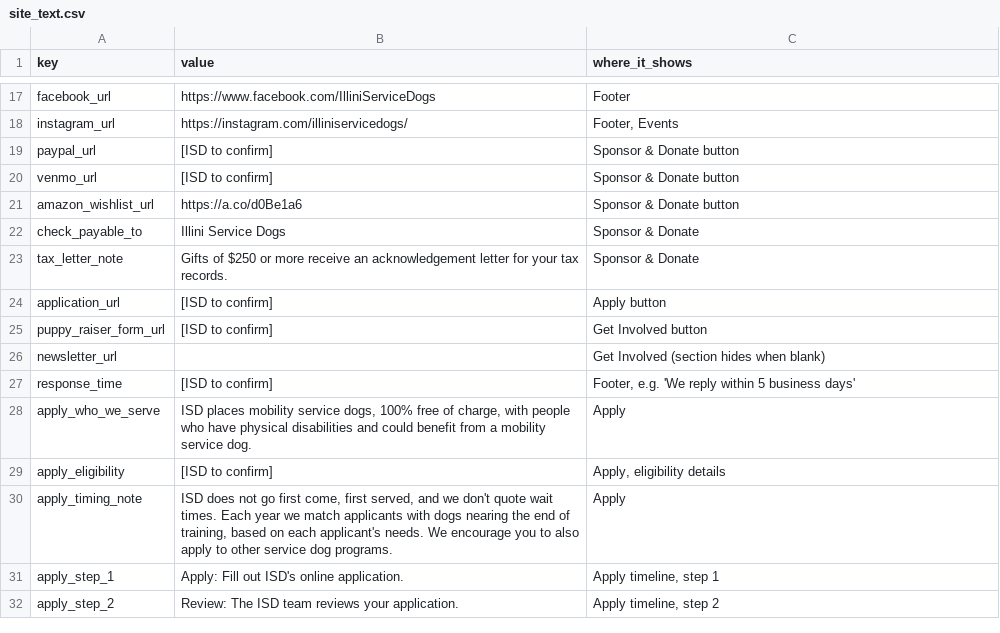
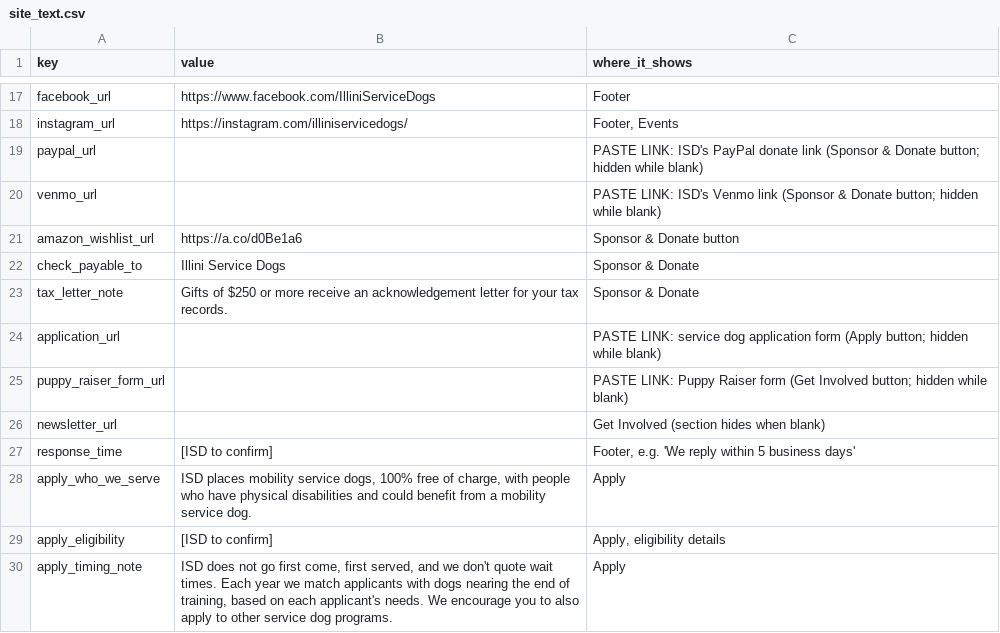
Before and after one commit to vedk2/isd-site, a CSV file: backup/site_text.csv, drawn as a sheet; only a part is shown, gaps mark what is left out; the shorter side is filled out with more unchanged rows.

```diff
--- a/backup/site_text.csv
+++ b/backup/site_text.csv
@@ -18,4 +18,4 @@ facebook_url,https://www.facebook.com/IlliniServiceDogs,Footer
 instagram_url,https://instagram.com/illiniservicedogs/,"Footer, Events"
-paypal_url,[ISD to confirm],Sponsor & Donate button
-venmo_url,[ISD to confirm],Sponsor & Donate button
+paypal_url,,PASTE LINK: ISD's PayPal donate link (Sponsor & Donate button; hidden while blank)
+venmo_url,,PASTE LINK: ISD's Venmo link (Sponsor & Donate button; hidden while blank)
 amazon_wishlist_url,https://a.co/d0Be1a6,Sponsor & Donate button
@@ -23,4 +23,4 @@ check_payable_to,Illini Service Dogs,Sponsor & Donate
 tax_letter_note,Gifts of $250 or more receive an acknowledgement letter for your tax records.,Sponsor & Donate
-application_url,[ISD to confirm],Apply button
-puppy_raiser_form_url,[ISD to confirm],Get Involved button
+application_url,,PASTE LINK: service dog application form (Apply button; hidden while blank)
+puppy_raiser_form_url,,PASTE LINK: Puppy Raiser form (Get Involved button; hidden while blank)
 newsletter_url,,Get Involved (section hides when blank)
```
